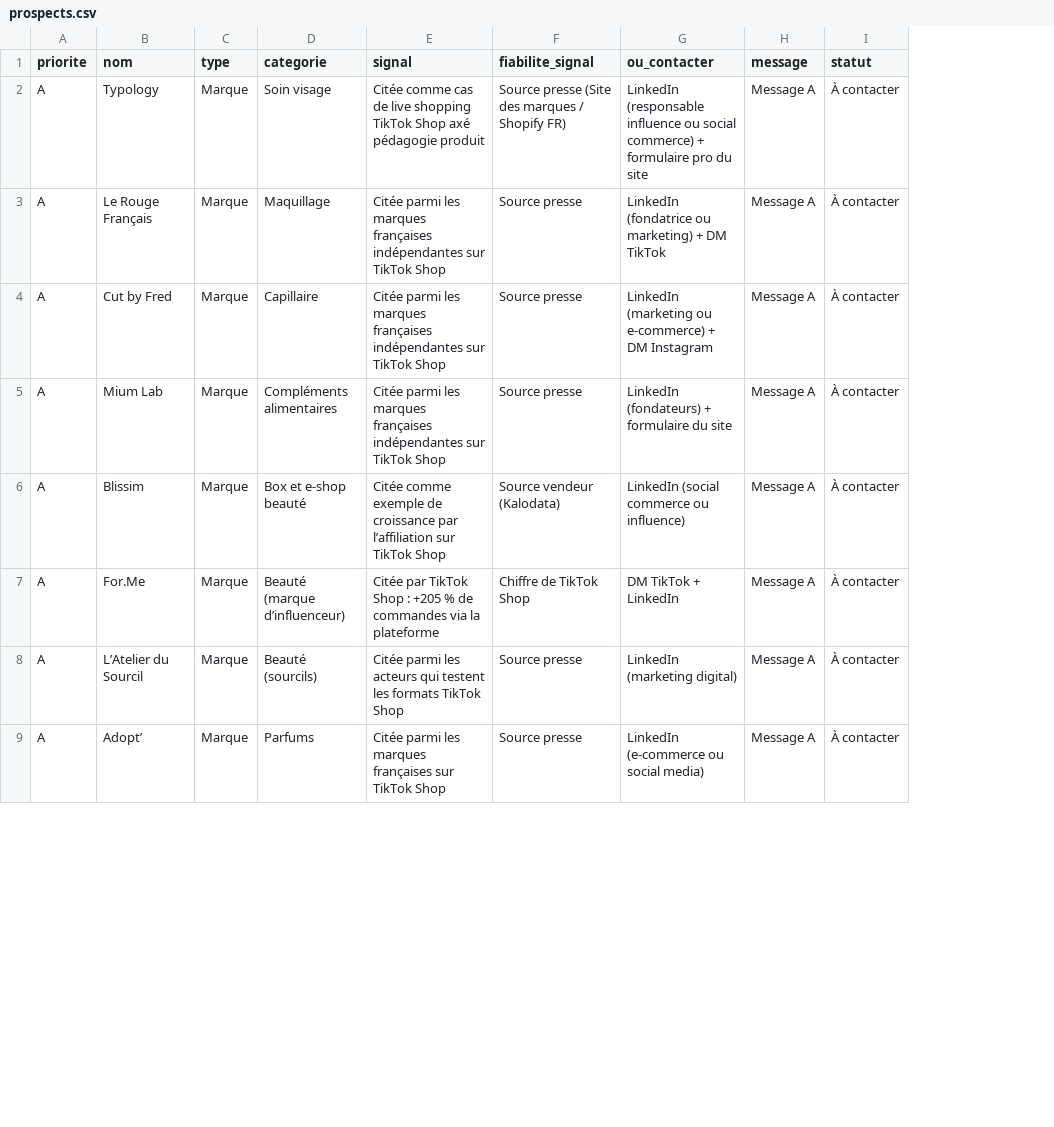
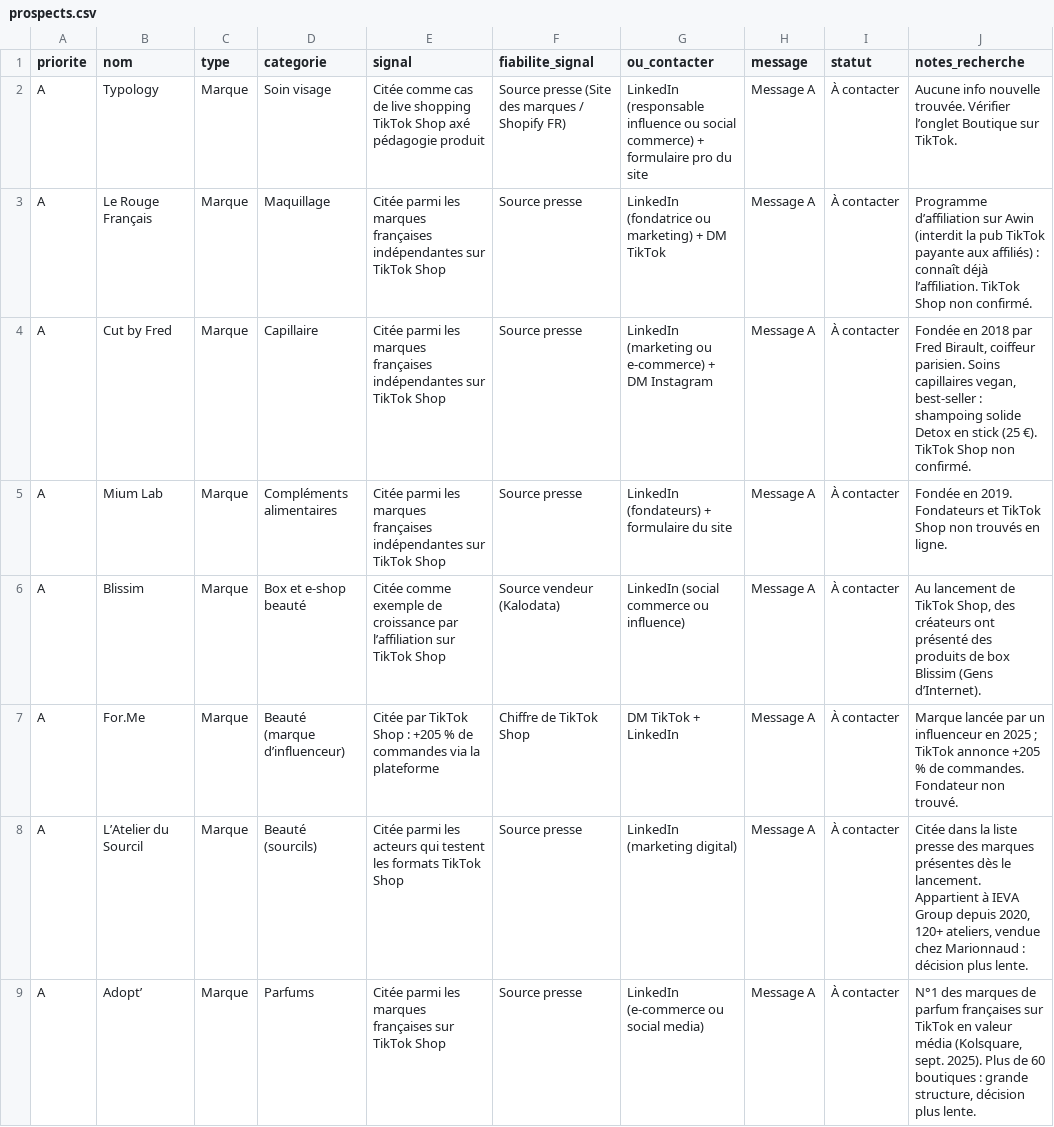
Before and after one commit to Light669/jarvis, a CSV file: prospects.csv, drawn as a sheet; only a part is shown; the diff covers the shown part only; the diff names each change by its address in the sheet, - before the commit and + after, or states it on an @@ line.

```diff
--- a/prospects.csv
+++ b/prospects.csv
+column J (notes_recherche), rows 2-9: Aucune info nouvelle trouvée. Vérifier l’onglet Boutique sur TikTok. | Programme d’affiliation sur Awin (interdit la pub TikTok payante aux affiliés) : connaît déjà l’affiliation. TikTok Shop non confirmé. | Fondée en 2018 par Fred Birault, coiffeur parisien. Soins capillaires vegan, best-seller : shampoing solide Detox en stick (25 €). TikTok Shop non confirmé. | Fondée en 2019. Fondateurs et TikTok Shop non trouvés en ligne. | Au lancement de TikTok Shop, des créateurs ont présenté des produits de box Blissim (Gens d’Internet). | Marque lancée par un influenceur en 2025 ; TikTok annonce +205 % de commandes. Fondateur non trouvé. | Citée dans la liste presse des marques présentes dès le lancement. Appartient à IEVA Group depuis 2020, 120+ ateliers, vendue chez Marionnaud : décision plus lente. | N°1 des marques de parfum françaises sur TikTok en valeur média (Kolsquare, sept. 2025). Plus de 60 boutiques : grande structure, décision plus lente.
```
Also changed, not shown: 2 added rows elsewhere in this file.
